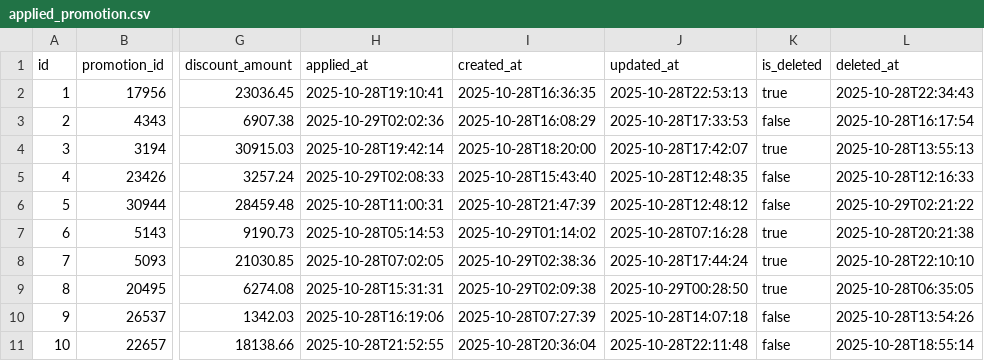
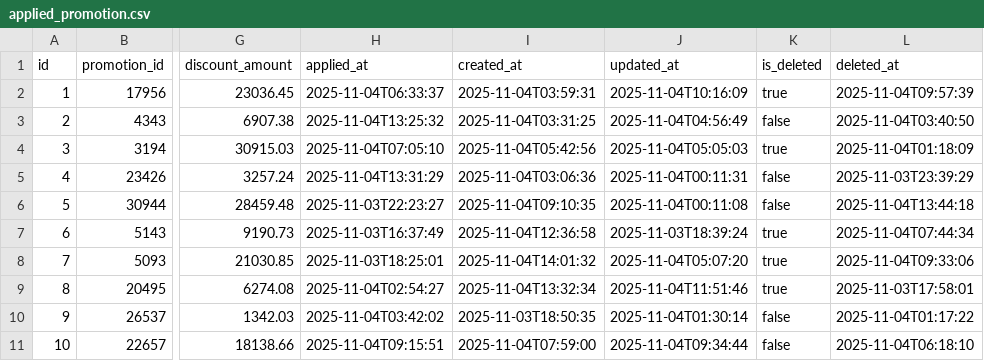
Before and after one commit to LeTrungMiniuh/ridehub, a CSV file: backend/ms_booking/src/main/resources/config/liquibase/fake-data/applied_promotion.csv, drawn as a sheet; only a part is shown, gaps mark what is left out; the diff names each change by its address in the sheet, - before the commit and + after, or states it on an @@ line.

```diff
--- a/backend/ms_booking/src/main/resources/config/liquibase/fake-data/applied_promotion.csv
+++ b/backend/ms_booking/src/main/resources/config/liquibase/fake-data/applied_promotion.csv
-H2 (applied_at): 2025-10-28T19:10:41
+H2 (applied_at): 2025-11-04T06:33:37
-I2 (created_at): 2025-10-28T16:36:35
+I2 (created_at): 2025-11-04T03:59:31
-J2 (updated_at): 2025-10-28T22:53:13
+J2 (updated_at): 2025-11-04T10:16:09
-L2 (deleted_at): 2025-10-28T22:34:43
+L2 (deleted_at): 2025-11-04T09:57:39
-H3 (applied_at): 2025-10-29T02:02:36
+H3 (applied_at): 2025-11-04T13:25:32
-I3 (created_at): 2025-10-28T16:08:29
+I3 (created_at): 2025-11-04T03:31:25
-J3 (updated_at): 2025-10-28T17:33:53
+J3 (updated_at): 2025-11-04T04:56:49
-L3 (deleted_at): 2025-10-28T16:17:54
+L3 (deleted_at): 2025-11-04T03:40:50
-H4 (applied_at): 2025-10-28T19:42:14
+H4 (applied_at): 2025-11-04T07:05:10
-I4 (created_at): 2025-10-28T18:20:00
+I4 (created_at): 2025-11-04T05:42:56
-J4 (updated_at): 2025-10-28T17:42:07
+J4 (updated_at): 2025-11-04T05:05:03
-L4 (deleted_at): 2025-10-28T13:55:13
+L4 (deleted_at): 2025-11-04T01:18:09
-H5 (applied_at): 2025-10-29T02:08:33
+H5 (applied_at): 2025-11-04T13:31:29
-I5 (created_at): 2025-10-28T15:43:40
+I5 (created_at): 2025-11-04T03:06:36
-J5 (updated_at): 2025-10-28T12:48:35
+J5 (updated_at): 2025-11-04T00:11:31
-L5 (deleted_at): 2025-10-28T12:16:33
+L5 (deleted_at): 2025-11-03T23:39:29
-H6 (applied_at): 2025-10-28T11:00:31
+H6 (applied_at): 2025-11-03T22:23:27
-I6 (created_at): 2025-10-28T21:47:39
+I6 (created_at): 2025-11-04T09:10:35
-J6 (updated_at): 2025-10-28T12:48:12
+J6 (updated_at): 2025-11-04T00:11:08
-L6 (deleted_at): 2025-10-29T02:21:22
+L6 (deleted_at): 2025-11-04T13:44:18
-H7 (applied_at): 2025-10-28T05:14:53
+H7 (applied_at): 2025-11-03T16:37:49
-I7 (created_at): 2025-10-29T01:14:02
+I7 (created_at): 2025-11-04T12:36:58
-J7 (updated_at): 2025-10-28T07:16:28
+J7 (updated_at): 2025-11-03T18:39:24
-L7 (deleted_at): 2025-10-28T20:21:38
+L7 (deleted_at): 2025-11-04T07:44:34
-H8 (applied_at): 2025-10-28T07:02:05
+H8 (applied_at): 2025-11-03T18:25:01
-I8 (created_at): 2025-10-29T02:38:36
+I8 (created_at): 2025-11-04T14:01:32
-J8 (updated_at): 2025-10-28T17:44:24
+J8 (updated_at): 2025-11-04T05:07:20
-L8 (deleted_at): 2025-10-28T22:10:10
+L8 (deleted_at): 2025-11-04T09:33:06
-H9 (applied_at): 2025-10-28T15:31:31
+H9 (applied_at): 2025-11-04T02:54:27
-I9 (created_at): 2025-10-29T02:09:38
+I9 (created_at): 2025-11-04T13:32:34
-J9 (updated_at): 2025-10-29T00:28:50
+J9 (updated_at): 2025-11-04T11:51:46
-L9 (deleted_at): 2025-10-28T06:35:05
+L9 (deleted_at): 2025-11-03T17:58:01
-H10 (applied_at): 2025-10-28T16:19:06
+H10 (applied_at): 2025-11-04T03:42:02
-I10 (created_at): 2025-10-28T07:27:39
+I10 (created_at): 2025-11-03T18:50:35
-J10 (updated_at): 2025-10-28T14:07:18
+J10 (updated_at): 2025-11-04T01:30:14
-L10 (deleted_at): 2025-10-28T13:54:26
+L10 (deleted_at): 2025-11-04T01:17:22
-H11 (applied_at): 2025-10-28T21:52:55
+H11 (applied_at): 2025-11-04T09:15:51
-I11 (created_at): 2025-10-28T20:36:04
+I11 (created_at): 2025-11-04T07:59:00
-J11 (updated_at): 2025-10-28T22:11:48
+J11 (updated_at): 2025-11-04T09:34:44
-L11 (deleted_at): 2025-10-28T18:55:14
+L11 (deleted_at): 2025-11-04T06:18:10
```
Also changed, not shown: backend/ms_booking/src/main/resources/config/liquibase/fake-data/booking.csv, backend/ms_booking/src/main/resources/config/liquibase/fake-data/file_booking.csv, 37 other files.
